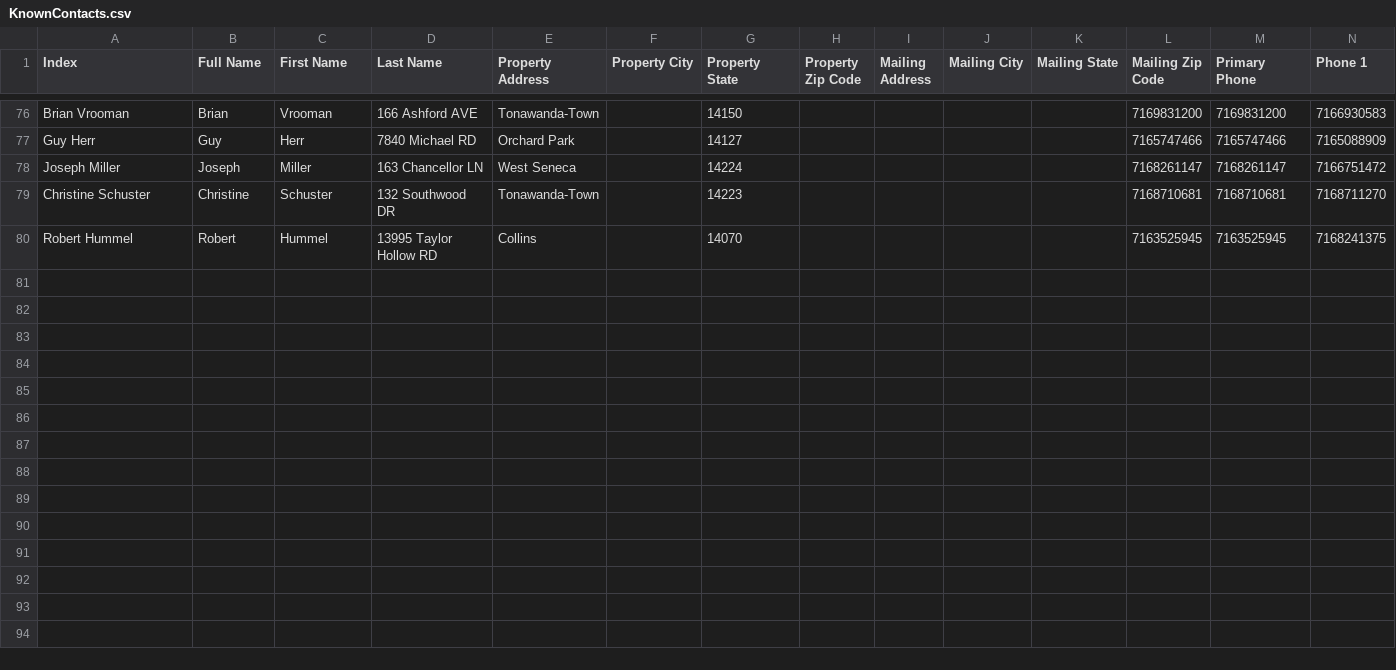
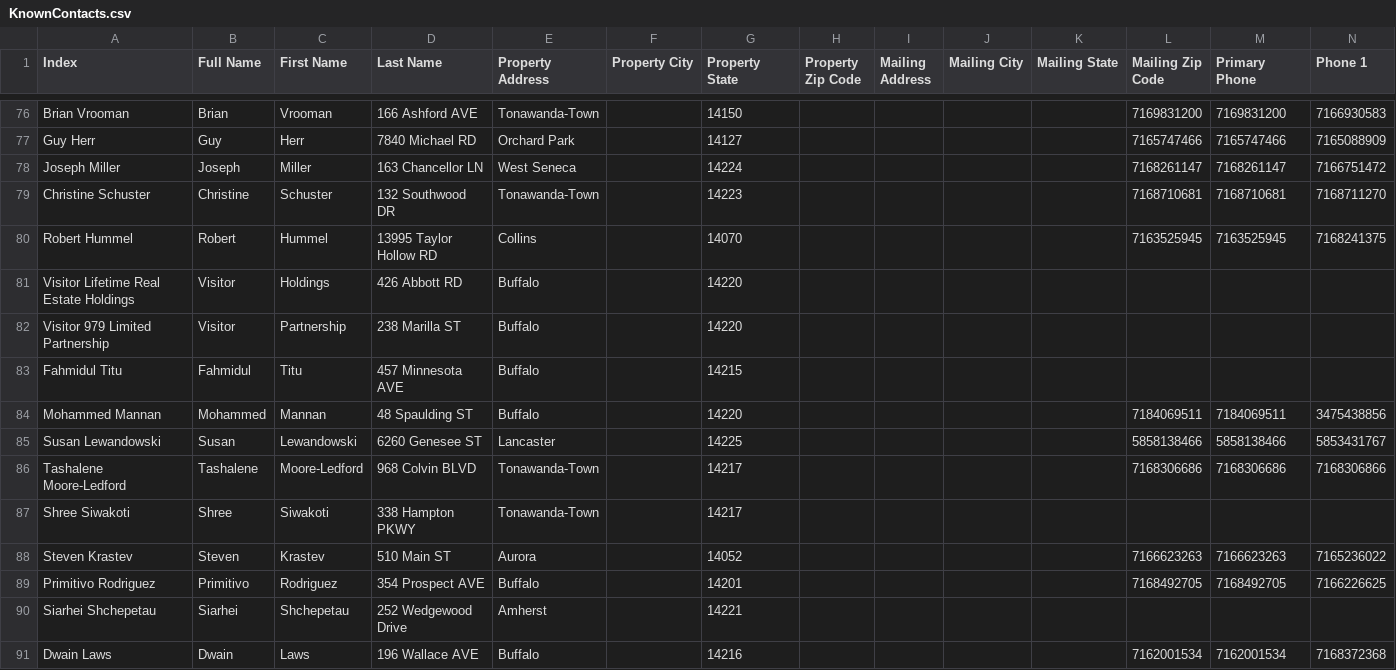
Before and after one commit to WilliamBizier/BuffaloFirst-MyNyMLS, a CSV file: realist/KnownContacts.csv, drawn as a sheet; only a part is shown, gaps mark what is left out; rows hold the shown columns only; the diff covers the shown part only; the diff names each change by its address in the sheet, - before the commit and + after, or states it on an @@ line.

```diff
--- a/realist/KnownContacts.csv
+++ b/realist/KnownContacts.csv
+row 81: Visitor Lifetime Real Estate Holdings | Visitor | Holdings | 426 Abbott RD | Buffalo |  | 14220
+row 82: Visitor 979 Limited Partnership | Visitor | Partnership | 238 Marilla ST | Buffalo |  | 14220
+row 83: Fahmidul Titu | Fahmidul | Titu | 457 Minnesota AVE | Buffalo |  | 14215
+row 84: Mohammed Mannan | Mohammed | Mannan | 48 Spaulding ST | Buffalo |  | 14220 |  |  |  |  | 7184069511 | 7184069511 | 3475438856
+row 85: Susan Lewandowski | Susan | Lewandowski | 6260 Genesee ST | Lancaster |  | 14225 |  |  |  |  | 5858138466 | 5858138466 | 5853431767
+row 86: Tashalene Moore-Ledford | Tashalene | Moore-Ledford | 968 Colvin BLVD | Tonawanda-Town |  | 14217 |  |  |  |  | 7168306686 | 7168306686 | 7168306866
+row 87: Shree Siwakoti | Shree | Siwakoti | 338 Hampton PKWY | Tonawanda-Town |  | 14217
+row 88: Steven Krastev | Steven | Krastev | 510 Main ST | Aurora |  | 14052 |  |  |  |  | 7166623263 | 7166623263 | 7165236022
+row 89: Primitivo Rodriguez | Primitivo | Rodriguez | 354 Prospect AVE | Buffalo |  | 14201 |  |  |  |  | 7168492705 | 7168492705 | 7166226625
+row 90: Siarhei Shchepetau | Siarhei | Shchepetau | 252 Wedgewood Drive | Amherst |  | 14221
+row 91: Dwain Laws | Dwain | Laws | 196 Wallace AVE | Buffalo |  | 14216 |  |  |  |  | 7162001534 | 7162001534 | 7168372368
```
Also changed, not shown: 11 added rows elsewhere in this file, realist/NewOwners.csv, realist/errors.csv, 2 other files.
